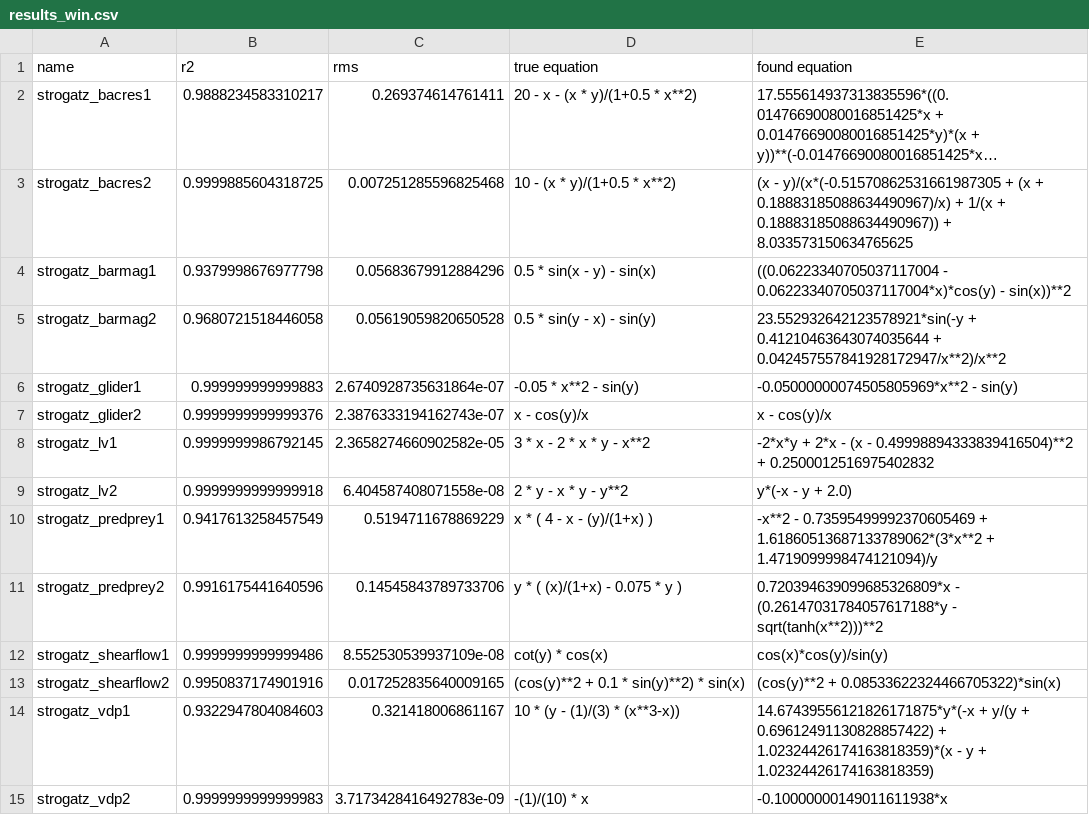
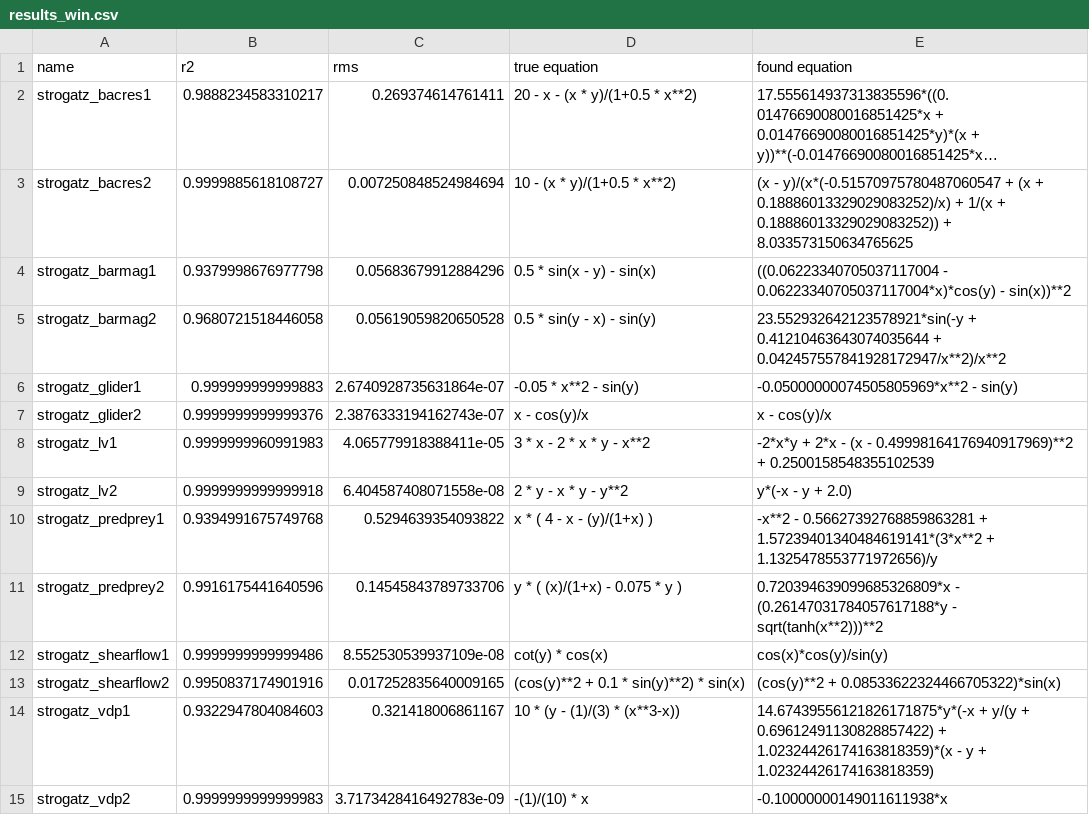
Before and after one commit to janoPig/HROCH, a CSV file: ci-test/results/results_win.csv, drawn as a sheet; long unchanged cells end in …; the diff names each change by its address in the sheet, - before the commit and + after, or states it on an @@ line.

Commit message:
Commit from GitHub Actions (Strogatz - windows)

```diff
--- a/ci-test/results/results_win.csv
+++ b/ci-test/results/results_win.csv
-B3 (r2): 0.9999885604318725
+B3 (r2): 0.9999885618108727
-C3 (rms): 0.007251285596825468
+C3 (rms): 0.007250848524984694
-E3 (found equation): (x - y)/(x*(-0.51570862531661987305 + (x + 0.18883185088634490967)/x) + 1/(x + 0.18883185088634490967)) + 8.033573150634765625
+E3 (found equation): (x - y)/(x*(-0.51570975780487060547 + (x + 0.18886013329029083252)/x) + 1/(x + 0.18886013329029083252)) + 8.033573150634765625
-B8 (r2): 0.9999999986792145
+B8 (r2): 0.9999999960991983
-C8 (rms): 2.3658274660902582e-05
+C8 (rms): 4.065779918388411e-05
-E8 (found equation): …(x - 0.49998894333839416504)**2 + 0.2500012516975402832
+E8 (found equation): …(x - 0.49998164176940917969)**2 + 0.2500158548355102539
-B10 (r2): 0.9417613258457549
+B10 (r2): 0.9394991675749768
-C10 (rms): 0.5194711678869229
+C10 (rms): 0.5294639354093822
-E10 (found equation): -x**2 - 0.73595499992370605469 + 1.61860513687133789062*(3*x**2 + 1.4719099998474121094)/y
+E10 (found equation): -x**2 - 0.56627392768859863281 + 1.57239401340484619141*(3*x**2 + 1.1325478553771972656)/y
```
